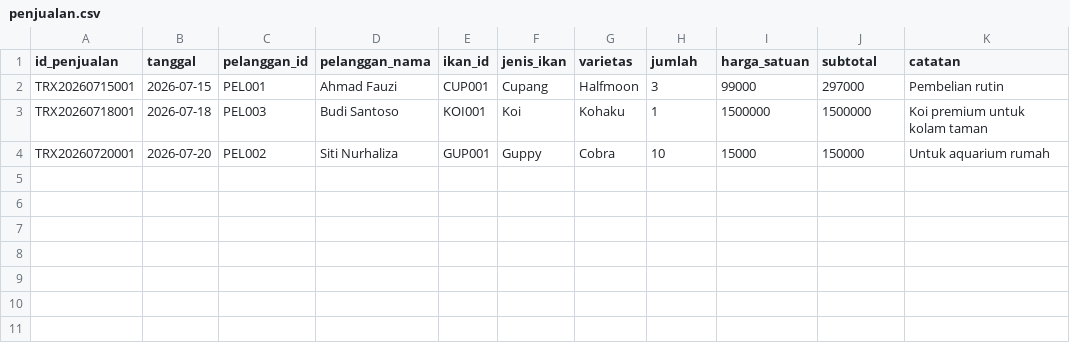
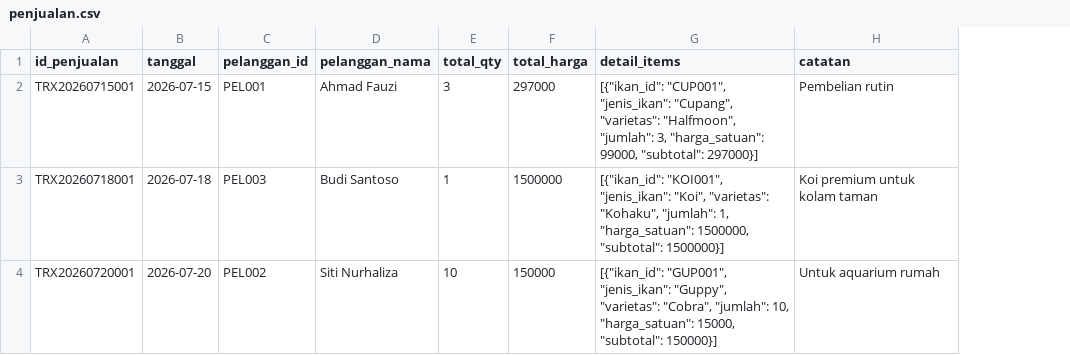
Before and after one commit to DarulQutni-Q/Hiaskan, a CSV file: data/penjualan.csv, drawn as a sheet; removed rows and columns are numbered as before the commit, all else as after; the diff names each change by its address in the sheet, - before the commit and + after, or states it on an @@ line.

Commit message:
Sync ikan Data

```diff
--- a/data/penjualan.csv
+++ b/data/penjualan.csv
-column E (ikan_id), rows 2-4: CUP001 | KOI001 | GUP001
-column F (jenis_ikan), rows 2-4: Cupang | Koi | Guppy
-column G (varietas), rows 2-4: Halfmoon | Kohaku | Cobra
-column I (harga_satuan), rows 2-4: 99000 | 1500000 | 15000
+column G (detail_items), rows 2-4: [{"ikan_id": "CUP001", "jenis_ikan": "Cupang", "varietas": "Halfmoon", "jumlah": 3, "harga_satuan": 99000, "subtotal": 297000}] | [{"ikan_id": "KOI001", "jenis_ikan": "Koi", "varietas": "Kohaku", "jumlah": 1, "harga_satuan": 1500000, "subtotal": 1500000}] | [{"ikan_id": "GUP001", "jenis_ikan": "Guppy", "varietas": "Cobra", "jumlah": 10, "harga_satuan": 15000, "subtotal": 150000}]
-E1: jumlah
+E1: total_qty
-F1: subtotal
+F1: total_harga
```
Also changed, not shown: 11 other files.
